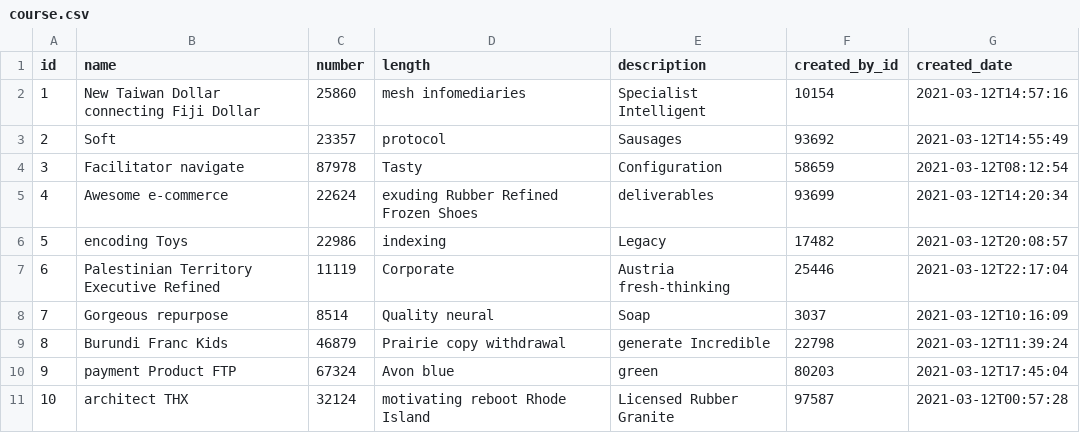
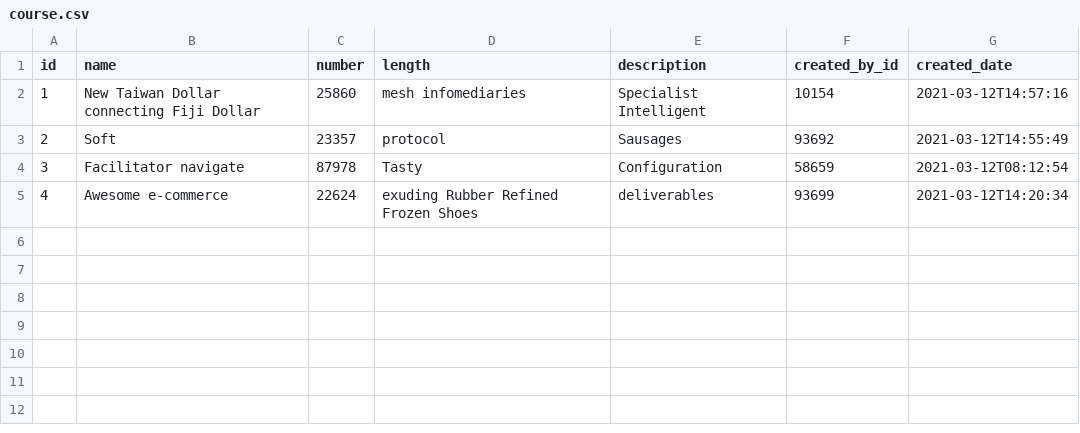
Before and after one commit to smitht06/aseproj, a CSV file: src/main/resources/config/liquibase/fake-data/course.csv, drawn as a sheet; the diff names each change by its address in the sheet, - before the commit and + after, or states it on an @@ line.

Commit message:
added relationships between User and Course to associate students and teacher users to courses.

```diff
--- a/src/main/resources/config/liquibase/fake-data/course.csv
+++ b/src/main/resources/config/liquibase/fake-data/course.csv
-row 6: 5 | encoding Toys | 22986 | indexing | Legacy | 17482 | 2021-03-12T20:08:57
-row 7: 6 | Palestinian Territory Executive Refined | 11119 | Corporate | Austria fresh-thinking | 25446 | 2021-03-12T22:17:04
-row 8: 7 | Gorgeous repurpose | 8514 | Quality neural | Soap | 3037 | 2021-03-12T10:16:09
-row 9: 8 | Burundi Franc Kids | 46879 | Prairie copy withdrawal | generate Incredible | 22798 | 2021-03-12T11:39:24
-row 10: 9 | payment Product FTP | 67324 | Avon blue | green | 80203 | 2021-03-12T17:45:04
-row 11: 10 | architect THX | 32124 | motivating reboot Rhode Island | Licensed Rubber Granite | 97587 | 2021-03-12T00:57:28
```
Also changed, not shown: 15 other files.
